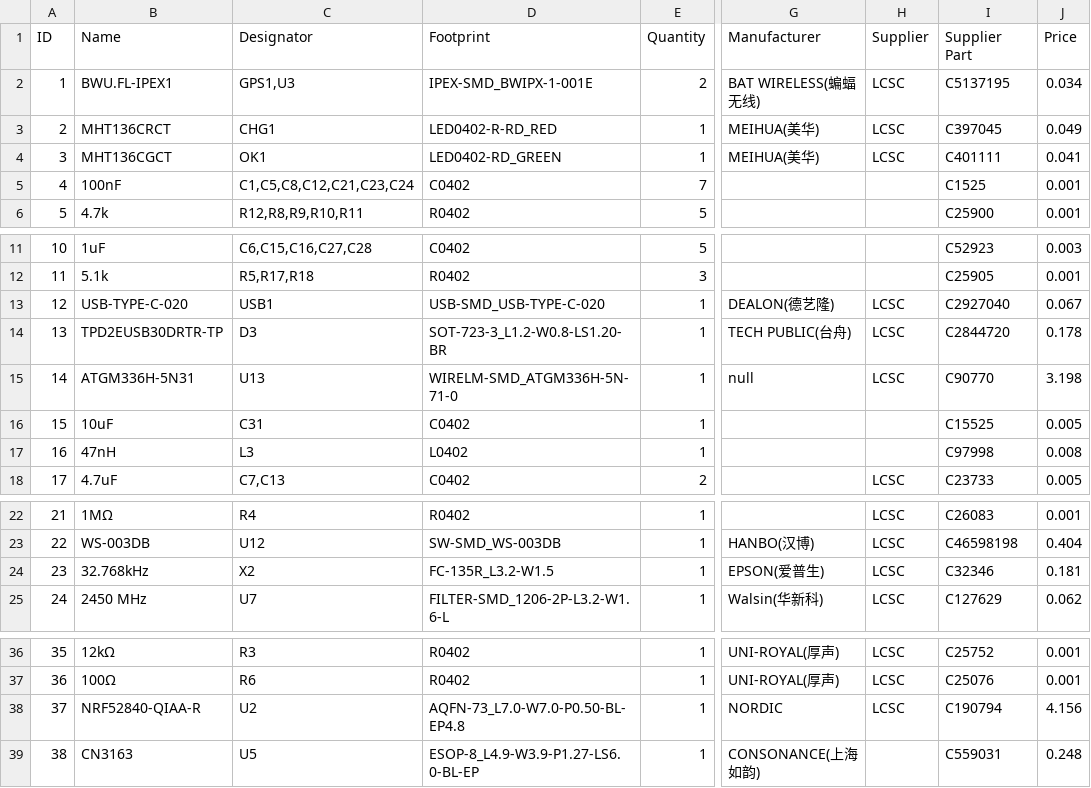
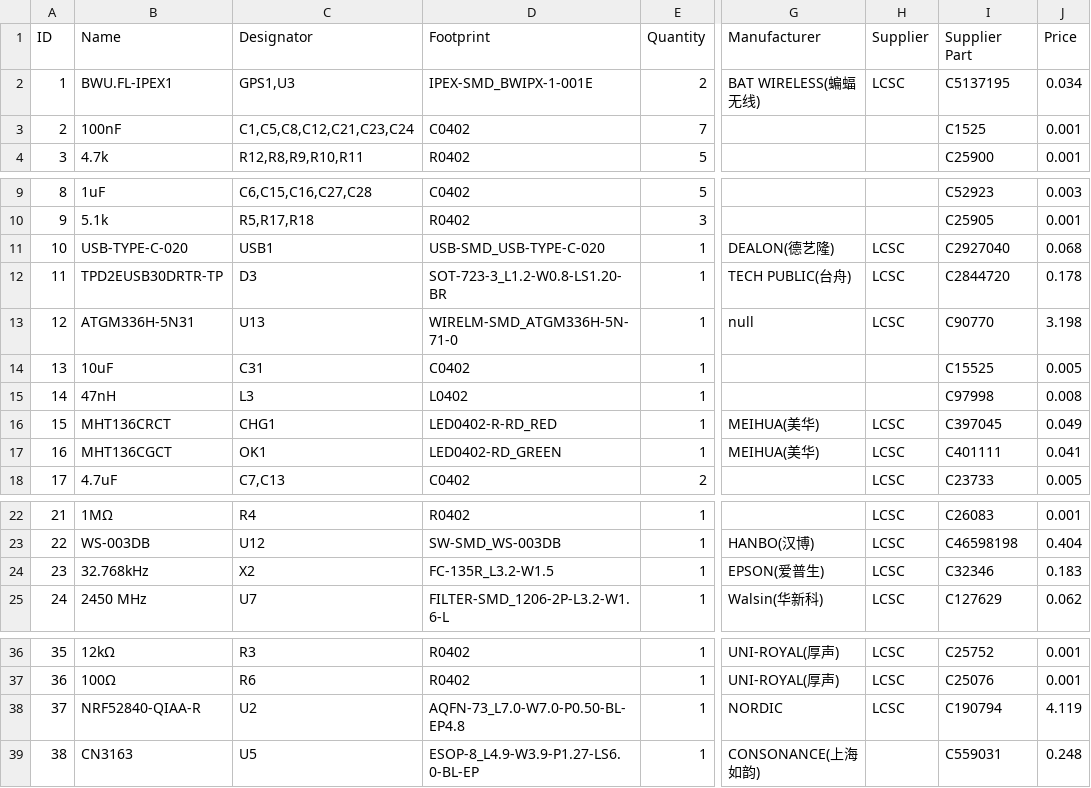
Before and after one commit to valzzu/meshtastic-pcbs, a CSV file: Flushable/V0.4/BOM_nRF52-watch-V0.4.csv, drawn as a sheet; only a part is shown, gaps mark what is left out; addresses are those after the commit; the diff names each change by its address in the sheet, - before the commit and + after, or states it on an @@ line.

```diff
--- a/Flushable/V0.4/BOM_nRF52-watch-V0.4.csv
+++ b/Flushable/V0.4/BOM_nRF52-watch-V0.4.csv
@@ column A (ID) renumbered between rows 3 and 15 @@
-J11 (Price): 0.067
+J11 (Price): 0.068
@@ row 3 moved to row 16: 15 @@
@@ row 4 moved to row 17: 16 @@
-J24 (Price): 0.181
+J24 (Price): 0.183
-J38 (Price): 4.156
+J38 (Price): 4.119
```
Also changed, not shown: 1 other file.
